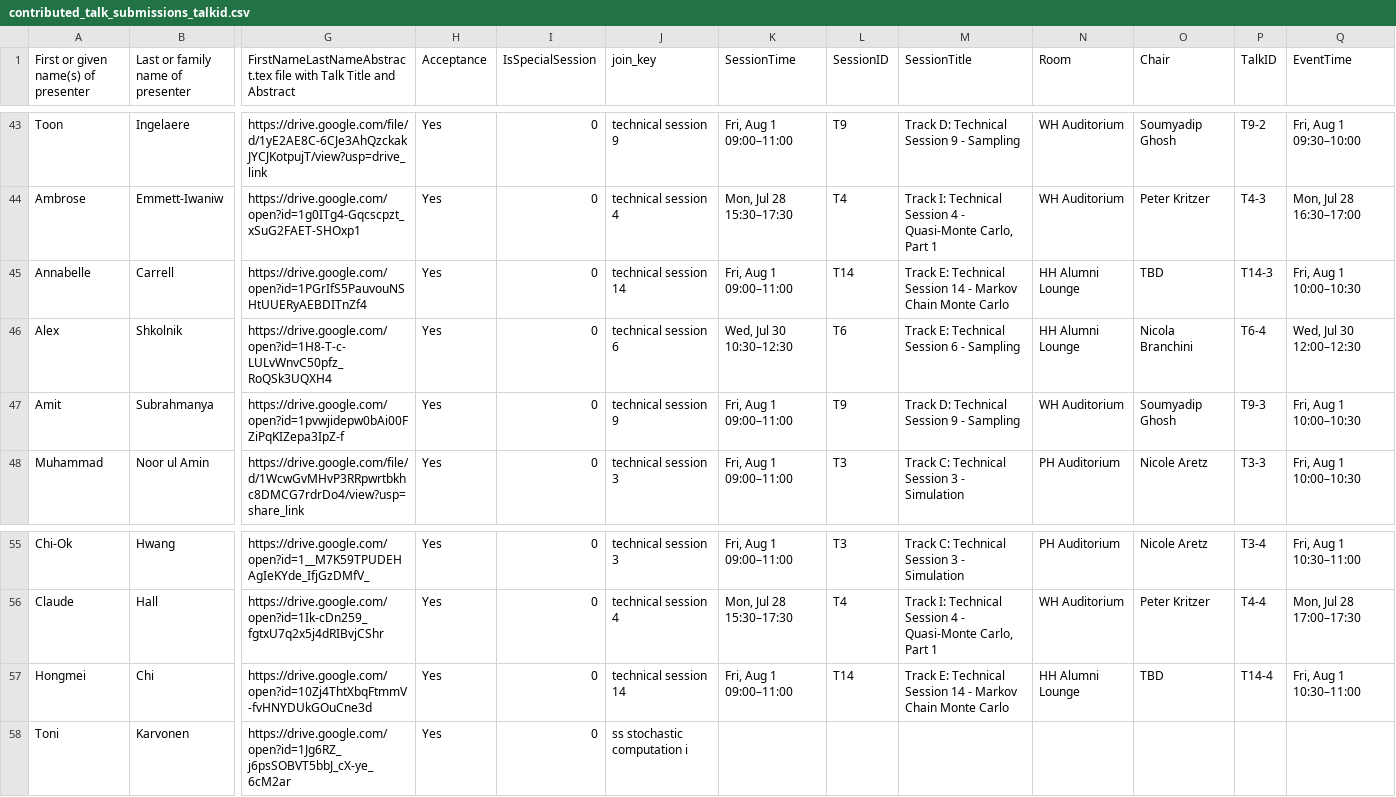
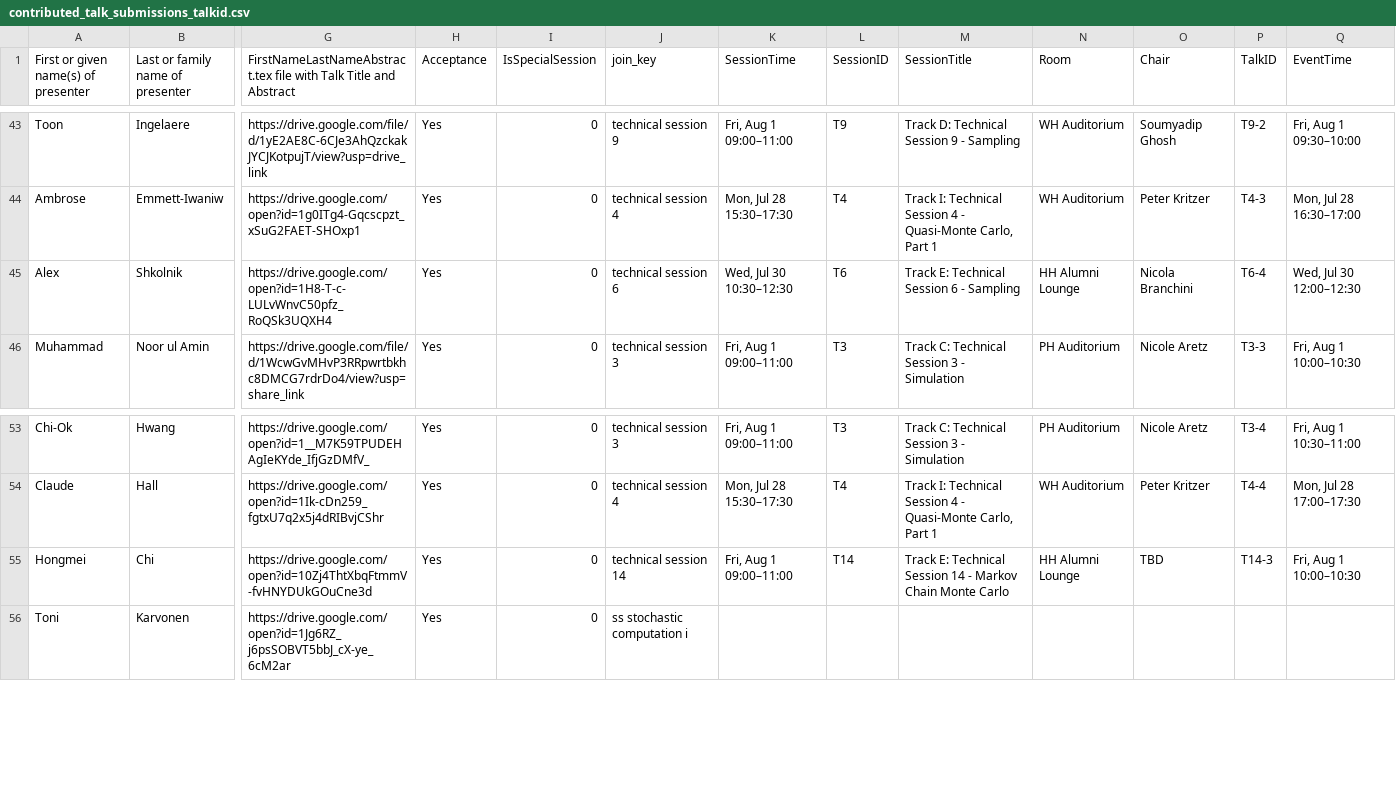
Before and after one commit to fjhickernell/MCM-2025-Program, a CSV file: preprocess/interim/contributed_talk_submissions_talkid.csv, drawn as a sheet; only a part is shown, gaps mark what is left out; removed rows and columns are numbered as before the commit, all else as after; rows hold the shown columns only; the diff names each change by its address in the sheet, - before the commit and + after, or states it on an @@ line.

```diff
--- a/preprocess/interim/contributed_talk_submissions_talkid.csv
+++ b/preprocess/interim/contributed_talk_submissions_talkid.csv
-row 45: Annabelle | Carrell | https://drive.google.com/open?id=1PGrIfS5PauvouNSHtUUERyAEBDITnZf4 | Yes | 0 | technical session 14 | Fri, Aug 1 09:00–11:00 | T14 | Track E: Technical Session 14 - Markov Chain Monte Carlo | HH Alumni Lounge | TBD | T14-3 | Fri, Aug 1 10:00–10:30
-row 47: Amit | Subrahmanya | https://drive.google.com/open?id=1pvwjidepw0bAi00FZiPqKIZepa3IpZ-f | Yes | 0 | technical session 9 | Fri, Aug 1 09:00–11:00 | T9 | Track D: Technical Session 9 - Sampling | WH Auditorium | Soumyadip Ghosh | T9-3 | Fri, Aug 1 10:00–10:30
-P55 (TalkID): T14-4
+P55 (TalkID): T14-3
-Q55 (EventTime): Fri, Aug 1 10:30–11:00
+Q55 (EventTime): Fri, Aug 1 10:00–10:30
```
Also changed, not shown: preprocess/input/contributed_talk_submissions.csv, preprocess/interim/contributed_talk_submissions_gsheet.csv, 15 other files.
